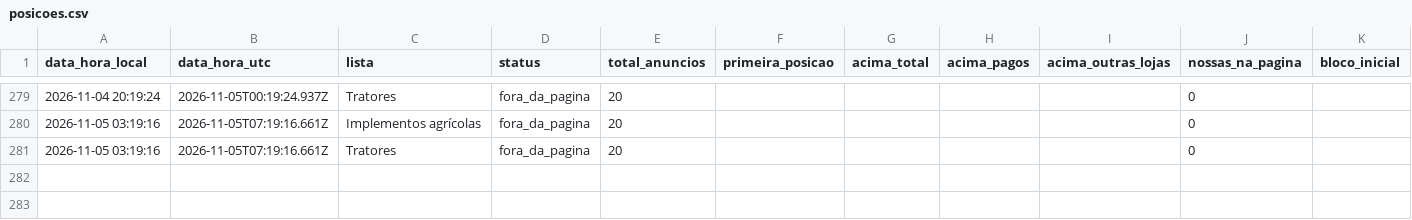
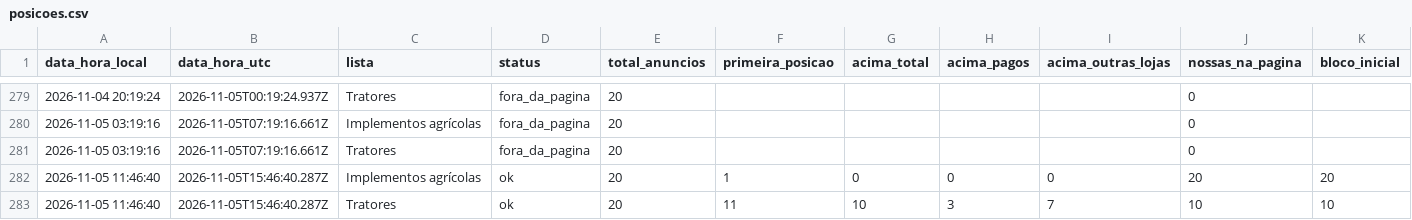
Before and after one commit to kauamoraesdecristo-arch/medidor-anuncios, a CSV file: dados/posicoes.csv, drawn as a sheet; only a part is shown, gaps mark what is left out; the diff names each change by its address in the sheet, - before the commit and + after, or states it on an @@ line.

```diff
--- a/dados/posicoes.csv
+++ b/dados/posicoes.csv
+row 282: 2026-11-05 11:46:40 | 2026-11-05T15:46:40.287Z | Implementos agrícolas | ok | 20 | 1 | 0 | 0 | 0 | 20 | 20
+row 283: 2026-11-05 11:46:40 | 2026-11-05T15:46:40.287Z | Tratores | ok | 20 | 11 | 10 | 3 | 7 | 10 | 10
```
Also changed, not shown: 1 other file.
